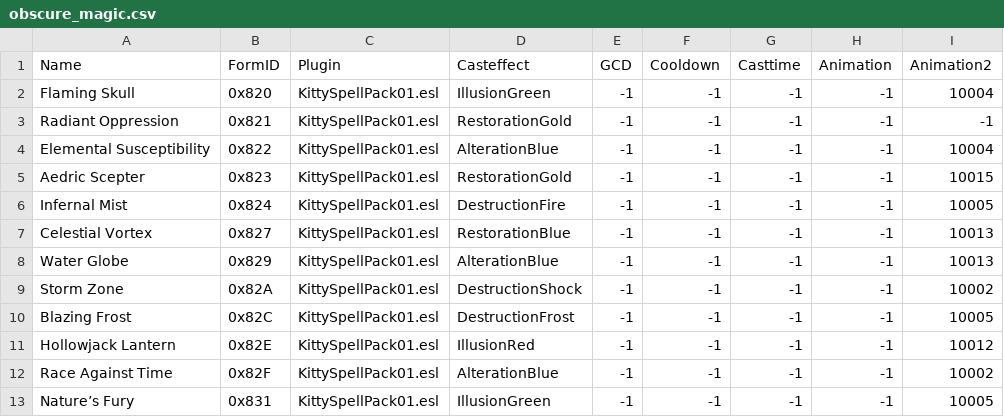
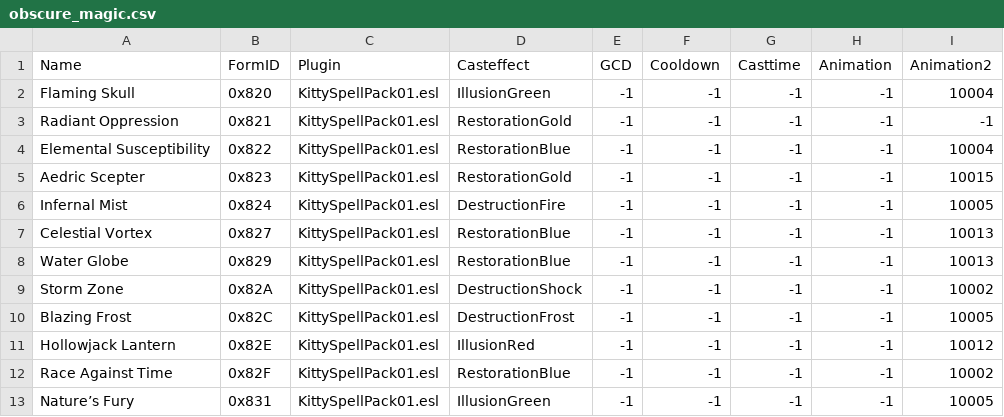
Before and after one commit to pWn3d1337/Skyrim_SpellHotbar2, a CSV file: python_scripts/spell_lists2/mods/obscure_magic.csv, drawn as a sheet.

```diff
--- a/python_scripts/spell_lists2/mods/obscure_magic.csv
+++ b/python_scripts/spell_lists2/mods/obscure_magic.csv
@@ -3,3 +3,3 @@ Flaming Skull	0x820	KittySpellPack01.esl	IllusionGreen	-1	-1	-1	-1	10004
 Radiant Oppression	0x821	KittySpellPack01.esl	RestorationGold	-1	-1	-1	-1	-1
-Elemental Susceptibility	0x822	KittySpellPack01.esl	AlterationBlue	-1	-1	-1	-1	10004
+Elemental Susceptibility	0x822	KittySpellPack01.esl	RestorationBlue	-1	-1	-1	-1	10004
 Aedric Scepter	0x823	KittySpellPack01.esl	RestorationGold	-1	-1	-1	-1	10015
@@ -7,3 +7,3 @@ Infernal Mist	0x824	KittySpellPack01.esl	DestructionFire	-1	-1	-1	-1	10005
 Celestial Vortex	0x827	KittySpellPack01.esl	RestorationBlue	-1	-1	-1	-1	10013
-Water Globe	0x829	KittySpellPack01.esl	AlterationBlue	-1	-1	-1	-1	10013
+Water Globe	0x829	KittySpellPack01.esl	RestorationBlue	-1	-1	-1	-1	10013
 Storm Zone	0x82A	KittySpellPack01.esl	DestructionShock	-1	-1	-1	-1	10002
@@ -11,3 +11,3 @@ Blazing Frost	0x82C	KittySpellPack01.esl	DestructionFrost	-1	-1	-1	-1	10005
 Hollowjack Lantern	0x82E	KittySpellPack01.esl	IllusionRed	-1	-1	-1	-1	10012
-Race Against Time	0x82F	KittySpellPack01.esl	AlterationBlue	-1	-1	-1	-1	10002
+Race Against Time	0x82F	KittySpellPack01.esl	RestorationBlue	-1	-1	-1	-1	10002
 Nature’s Fury	0x831	KittySpellPack01.esl	IllusionGreen	-1	-1	-1	-1	10005
```
Also changed, not shown: python_scripts/spell_lists2/mods/mysticism_restoration.csv, python_scripts/spell_lists2/mods/triumvirate_cleric.csv, 12 other files.
